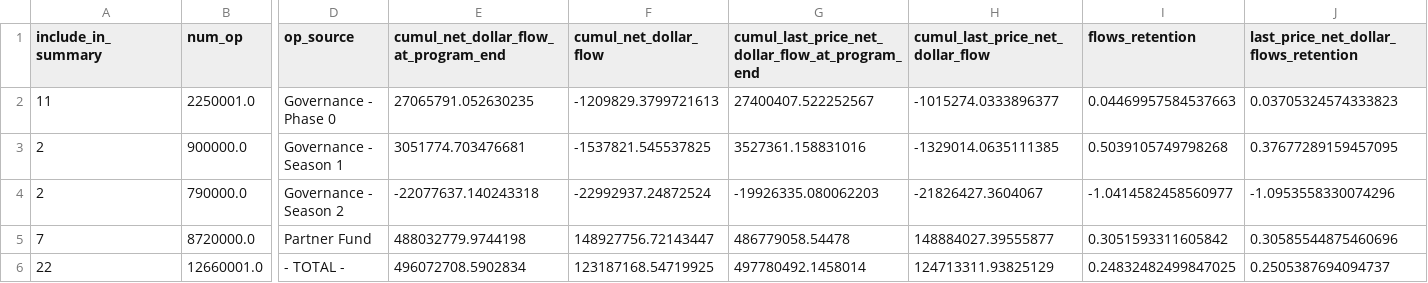
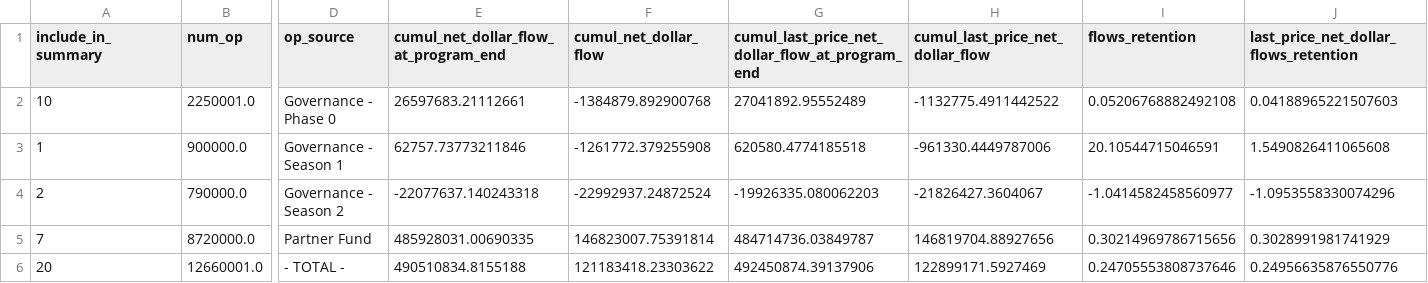
Before and after one commit to ethereum-optimism/op-analytics, a CSV file: op_rewards_tracking/csv_outputs/season_summary_completed_stats.csv, drawn as a sheet; only a part is shown, gaps mark what is left out; the diff names each change by its address in the sheet, - before the commit and + after, or states it on an @@ line.

```diff
--- a/op_rewards_tracking/csv_outputs/season_summary_completed_stats.csv
+++ b/op_rewards_tracking/csv_outputs/season_summary_completed_stats.csv
-A2 (include_in_summary): 11
+A2 (include_in_summary): 10
-E2: 27065791.052630235
+E2: 26597683.21112661
-F2 (cumul_net_dollar_flow): -1209829.3799721613
+F2 (cumul_net_dollar_flow): -1384879.892900768
-G2: 27400407.522252567
+G2: 27041892.95552489
-H2 (cumul_last_price_net_dollar_flow): -1015274.0333896377
+H2 (cumul_last_price_net_dollar_flow): -1132775.4911442522
-I2 (flows_retention): 0.04469957584537663
+I2 (flows_retention): 0.05206768882492108
-J2: 0.03705324574333823
+J2: 0.04188965221507603
-A3 (include_in_summary): 2
+A3 (include_in_summary): 1
-E3: 3051774.703476681
+E3: 62757.73773211846
-F3 (cumul_net_dollar_flow): -1537821.545537825
+F3 (cumul_net_dollar_flow): -1261772.379255908
-G3: 3527361.158831016
+G3: 620580.4774185518
-H3 (cumul_last_price_net_dollar_flow): -1329014.0635111385
+H3 (cumul_last_price_net_dollar_flow): -961330.4449787006
-I3 (flows_retention): 0.5039105749798268
+I3 (flows_retention): 20.10544715046591
-J3: 0.37677289159457095
+J3: 1.5490826411065608
-E5: 488032779.9744198
+E5: 485928031.00690335
-F5 (cumul_net_dollar_flow): 148927756.72143447
+F5 (cumul_net_dollar_flow): 146823007.75391814
-G5: 486779058.54478
+G5: 484714736.03849787
-H5 (cumul_last_price_net_dollar_flow): 148884027.39555877
+H5 (cumul_last_price_net_dollar_flow): 146819704.88927656
-I5 (flows_retention): 0.3051593311605842
+I5 (flows_retention): 0.30214969786715656
-J5: 0.30585544875460696
+J5: 0.3028991981741929
-A6 (include_in_summary): 22
+A6 (include_in_summary): 20
-E6: 496072708.5902834
+E6: 490510834.8155188
-F6 (cumul_net_dollar_flow): 123187168.54719925
+F6 (cumul_net_dollar_flow): 121183418.23303622
-G6: 497780492.1458014
+G6: 492450874.39137906
-H6 (cumul_last_price_net_dollar_flow): 124713311.93825129
+H6 (cumul_last_price_net_dollar_flow): 122899171.5927469
-I6 (flows_retention): 0.24832482499847025
+I6 (flows_retention): 0.24705553808737646
-J6: 0.2505387694094737
+J6: 0.24956635876550776
```
Also changed, not shown: op_rewards_tracking/csv_outputs/season_summary_stats.csv, 4 other files.
